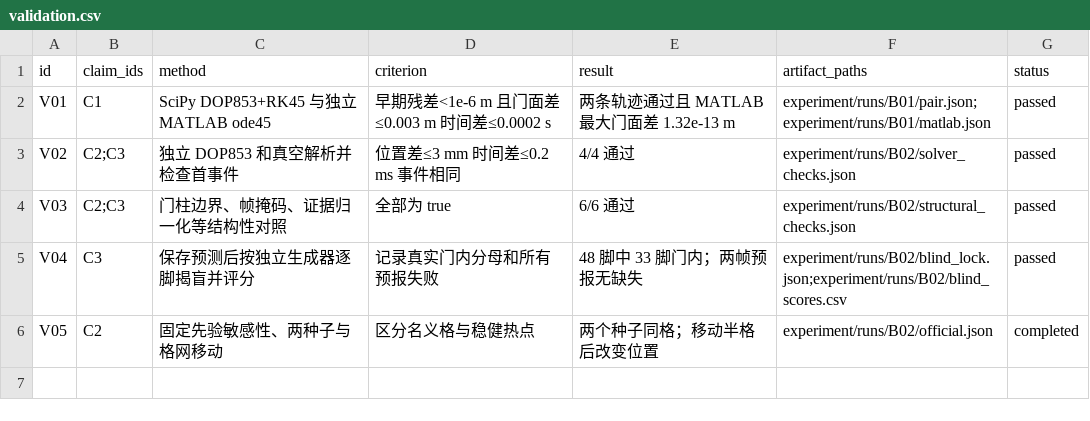
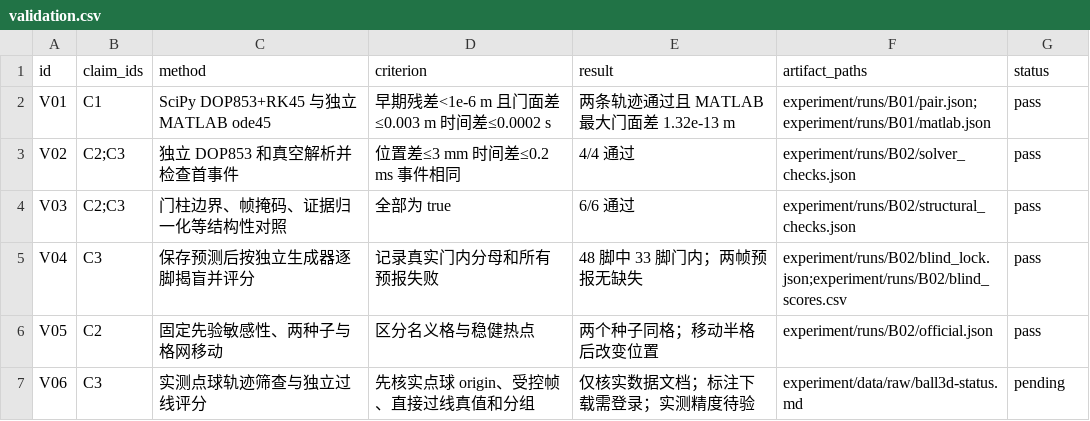
Before and after one commit to Emxy-Yang-2236/UPC_2026, a CSV file: experiment/records/validation.csv, drawn as a sheet.

Commit message:
Align the evidence ledger with the skill schema and record the real-data gap

```diff
--- a/experiment/records/validation.csv
+++ b/experiment/records/validation.csv
@@ -1,6 +1,7 @@
 id,claim_ids,method,criterion,result,artifact_paths,status
-V01,C1,SciPy DOP853+RK45 与独立 MATLAB ode45,早期残差<1e-6 m 且门面差≤0.003 m 时间差≤0.0002 s,两条轨迹通过且 MATLAB 最大门面差 1.32e-13 m,experiment/runs/B01/pair.json;experiment/runs/B01/matlab.json,passed
-V02,C2;C3,独立 DOP853 和真空解析并检查首事件,位置差≤3 mm 时间差≤0.2 ms 事件相同,4/4 通过,experiment/runs/B02/solver_checks.json,passed
-V03,C2;C3,门柱边界、帧掩码、证据归一化等结构性对照,全部为 true,6/6 通过,experiment/runs/B02/structural_checks.json,passed
-V04,C3,保存预测后按独立生成器逐脚揭盲并评分,记录真实门内分母和所有预报失败,48 脚中 33 脚门内；两帧预报无缺失,experiment/runs/B02/blind_lock.json;experiment/runs/B02/blind_scores.csv,passed
-V05,C2,固定先验敏感性、两种子与格网移动,区分名义格与稳健热点,两个种子同格；移动半格后改变位置,experiment/runs/B02/official.json,completed
+V01,C1,SciPy DOP853+RK45 与独立 MATLAB ode45,早期残差<1e-6 m 且门面差≤0.003 m 时间差≤0.0002 s,两条轨迹通过且 MATLAB 最大门面差 1.32e-13 m,experiment/runs/B01/pair.json;experiment/runs/B01/matlab.json,pass
+V02,C2;C3,独立 DOP853 和真空解析并检查首事件,位置差≤3 mm 时间差≤0.2 ms 事件相同,4/4 通过,experiment/runs/B02/solver_checks.json,pass
+V03,C2;C3,门柱边界、帧掩码、证据归一化等结构性对照,全部为 true,6/6 通过,experiment/runs/B02/structural_checks.json,pass
+V04,C3,保存预测后按独立生成器逐脚揭盲并评分,记录真实门内分母和所有预报失败,48 脚中 33 脚门内；两帧预报无缺失,experiment/runs/B02/blind_lock.json;experiment/runs/B02/blind_scores.csv,pass
+V05,C2,固定先验敏感性、两种子与格网移动,区分名义格与稳健热点,两个种子同格；移动半格后改变位置,experiment/runs/B02/official.json,pass
+V06,C3,实测点球轨迹筛查与独立过线评分,先核实点球 origin、受控帧、直接过线真值和分组,仅核实数据文档；标注下载需登录；实测精度待验,experiment/data/raw/ball3d-status.md,pending
```
Also changed, not shown: experiment/records/claims.csv, experiment/records/parameters.csv, 5 other files.
